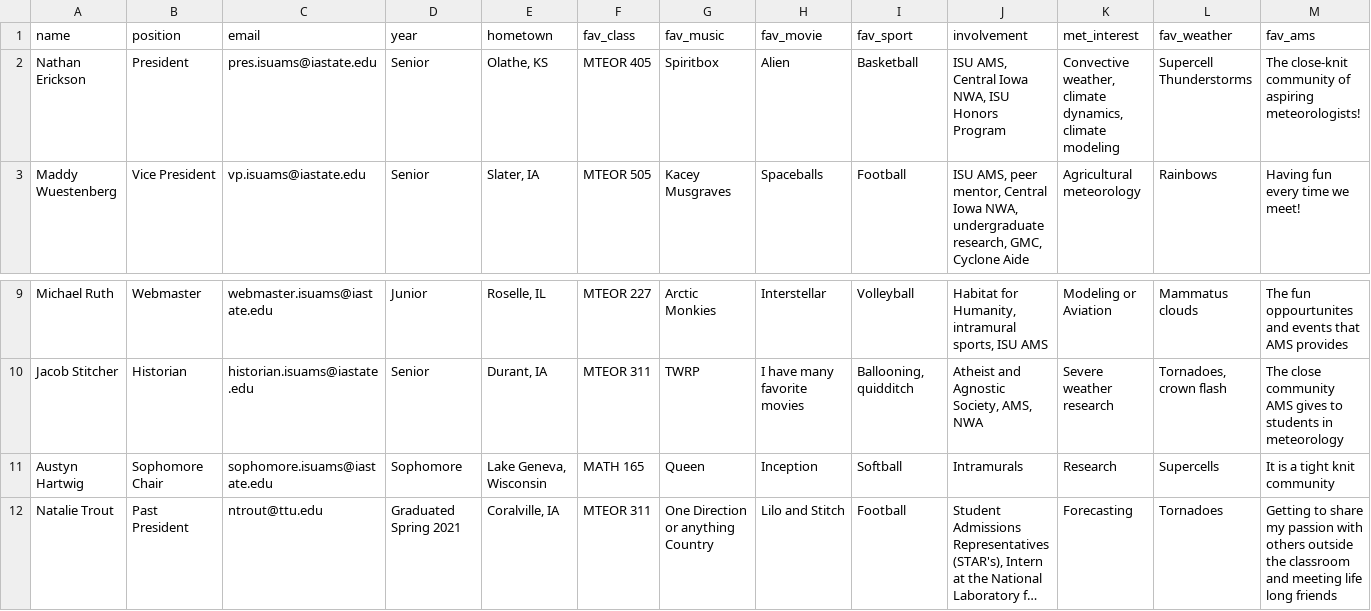
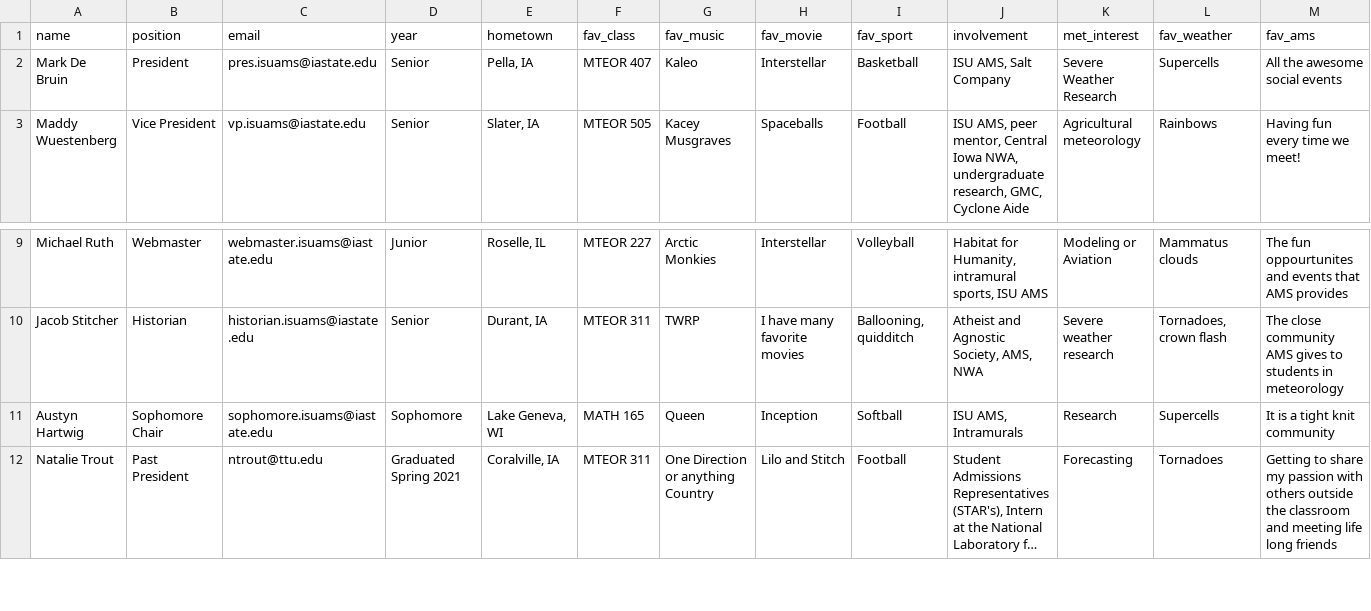
Before and after one commit to isuams/isuams, a CSV file: _data/officers.csv, drawn as a sheet; only a part is shown, gaps mark what is left out; long unchanged cells end in …; removed rows and columns are numbered as before the commit, all else as after; rows hold the shown columns only; the diff names each change by its address in the sheet, - before the commit and + after, or states it on an @@ line.

Commit message:
Update officers.csv

```diff
--- a/_data/officers.csv
+++ b/_data/officers.csv
-row 2: Nathan Erickson | President | pres.isuams@iastate.edu | Senior | Olathe, KS | MTEOR 405 | Spiritbox | Alien | Basketball | ISU AMS, Central Iowa NWA, ISU Honors Program | Convective weather, climate dynamics, climate modeling | Supercell Thunderstorms | The close-knit community of aspiring meteorologists!
+row 2: Mark De Bruin | President | pres.isuams@iastate.edu | Senior | Pella, IA | MTEOR 407 | Kaleo | Interstellar | Basketball | ISU AMS, Salt Company | Severe Weather Research | Supercells | All the awesome social events
-E11 (hometown): Lake Geneva, Wisconsin
+E11 (hometown): Lake Geneva, WI
-J11 (involvement): Intramurals
+J11 (involvement): ISU AMS, Intramurals
```
